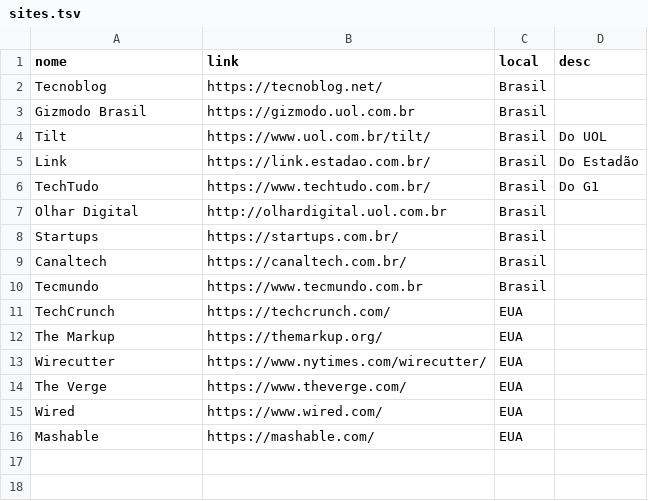
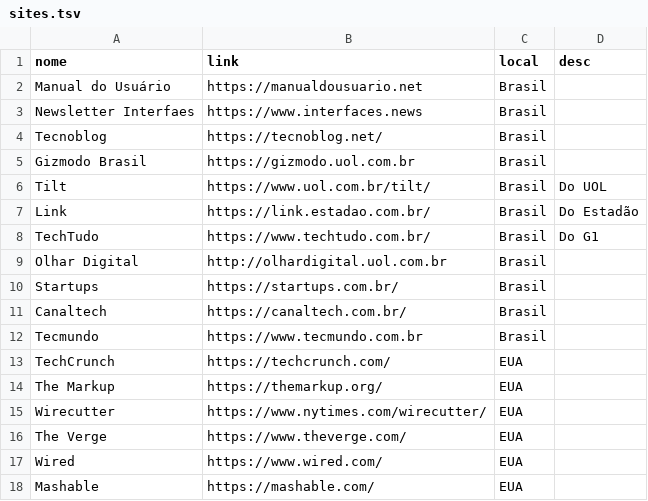
Before and after one commit to voltdatalab/nucleo-landing, a TSV file: _data/sites.tsv, drawn as a sheet; the diff names each change by its address in the sheet, - before the commit and + after, or states it on an @@ line.

```diff
--- a/_data/sites.tsv
+++ b/_data/sites.tsv
+row 2: Manual do Usuário | https://manualdousuario.net | Brasil
+row 3: Newsletter Interfaes | https://www.interfaces.news | Brasil
```
Also changed, not shown: 2 other files.
